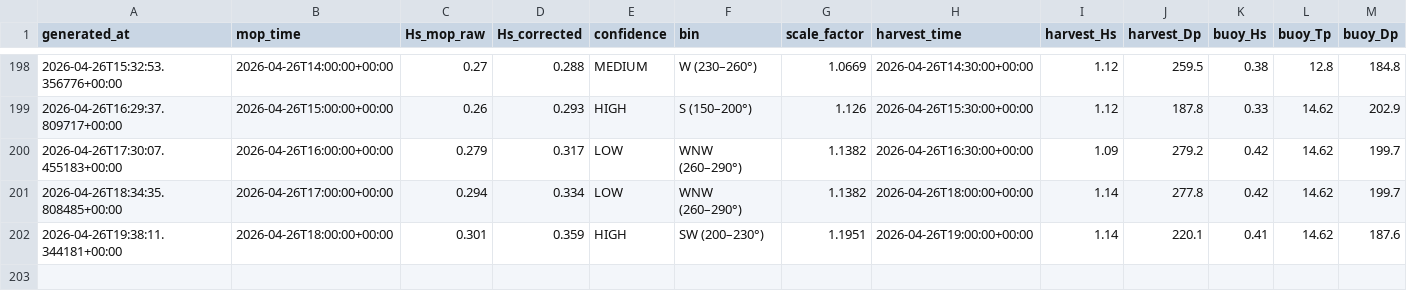
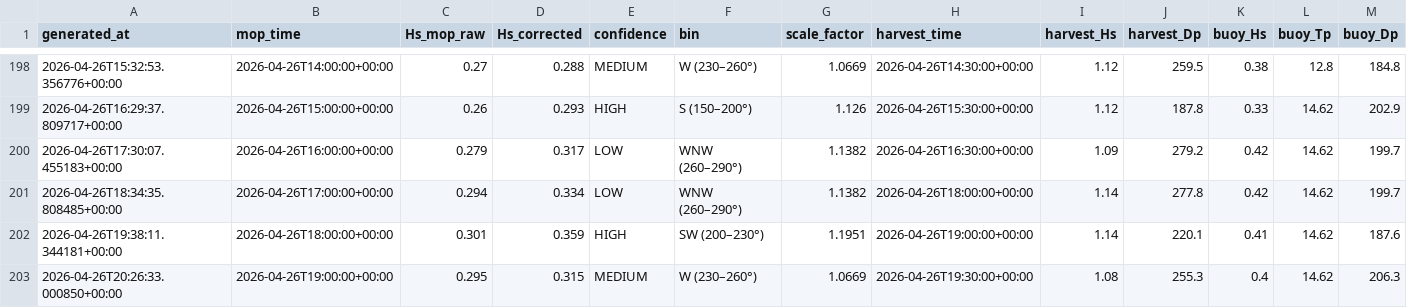
Before and after one commit to aadhavr/campus-point-waves, a CSV file: forecast_log.csv, drawn as a sheet; only a part is shown, gaps mark what is left out; rows hold the shown columns only; the diff names each change by its address in the sheet, - before the commit and + after, or states it on an @@ line.

```diff
--- a/forecast_log.csv
+++ b/forecast_log.csv
+row 203: 2026-04-26T20:26:33.000850+00:00 | 2026-04-26T19:00:00+00:00 | 0.295 | 0.315 | MEDIUM | W (230–260°) | 1.0669 | 2026-04-26T19:30:00+00:00 | 1.08 | 255.3 | 0.4 | 14.62 | 206.3
```
Also changed, not shown: 1 other file.
